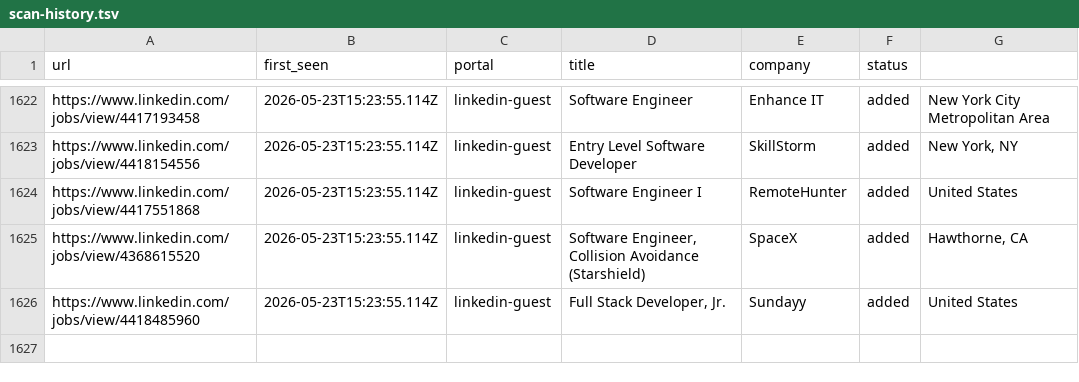
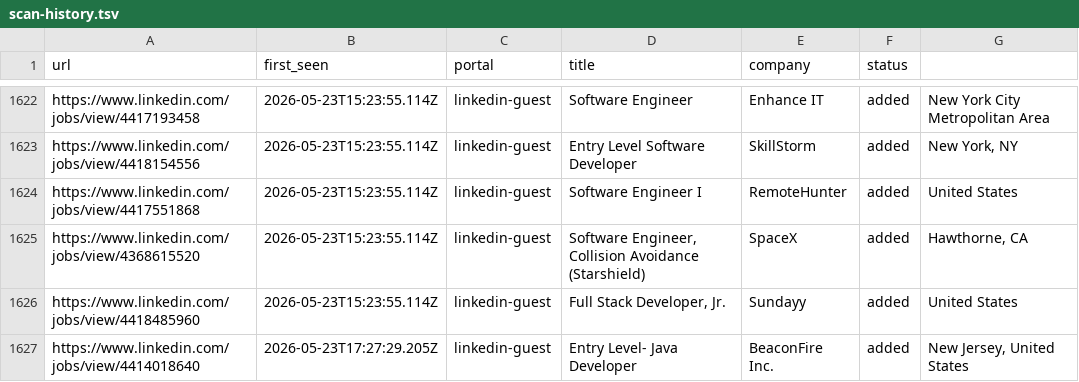
Before and after one commit to Kapo1123/career-ops, a TSV file: data/scan-history.tsv, drawn as a sheet; only a part is shown, gaps mark what is left out.

```diff
--- a/data/scan-history.tsv
+++ b/data/scan-history.tsv
@@ -1626 +1626,2 @@ https://www.linkedin.com/jobs/view/4368615520	2026-05-23T15:23:55.114Z	linkedin-
 https://www.linkedin.com/jobs/view/4418485960	2026-05-23T15:23:55.114Z	linkedin-guest	Full Stack Developer, Jr.	Sundayy	added	United States
+https://www.linkedin.com/jobs/view/4414018640	2026-05-23T17:27:29.205Z	linkedin-guest	Entry Level- Java Developer	BeaconFire Inc.	added	New Jersey, United States
```
Also changed, not shown: 1 other file.
